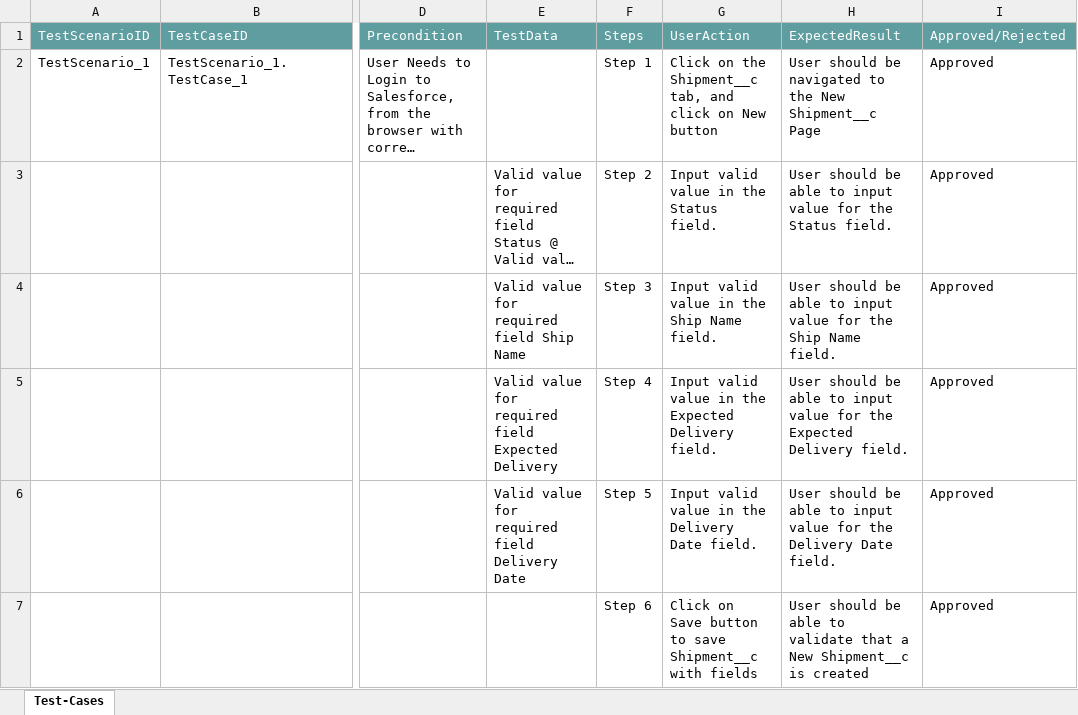
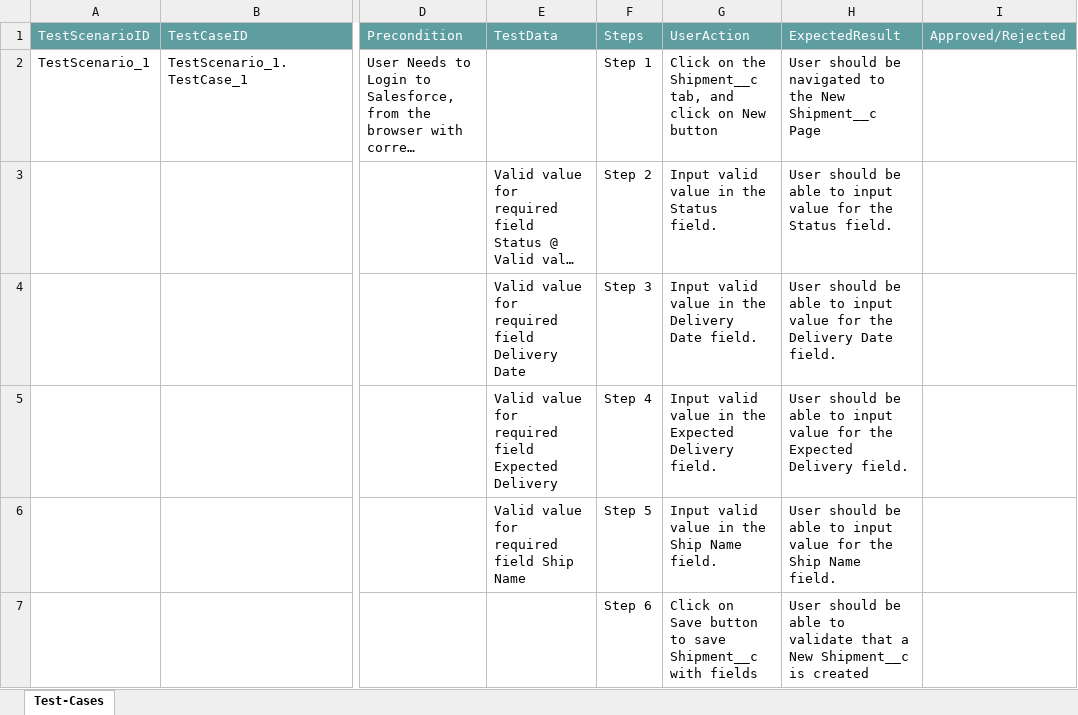
Before and after one commit to ShaikMohamedIrfan/Provide, an Excel workbook: ment.xlsx, sheet Test-Cases, drawn as a sheet; only a part is shown, gaps mark what is left out; long unchanged cells end in …; values as stored, in another font and other column widths than the file's, no borders; table styles not drawn; the diff names each change by its address in the sheet, - before the commit and + after, or states it on an @@ line.

Commit message:
Initial Commit for Verification of Test cases

```diff
--- a/ment.xlsx (sheet Test-Cases)
+++ b/ment.xlsx (sheet Test-Cases)
-I2:I7: Approved
+I2:I7: (empty)
-E4: Valid value for required field Ship Name
+E4: Valid value for required field Delivery Date
-G4: Input valid value in the Ship Name field.
+G4: Input valid value in the Delivery Date field.
-H4: …for the Ship Name field.
+H4: …for the Delivery Date field.
-E6: Valid value for required field Delivery Date
+E6: Valid value for required field Ship Name
-G6: Input valid value in the Delivery Date field.
+G6: Input valid value in the Ship Name field.
-H6: …for the Delivery Date field.
+H6: …for the Ship Name field.
```
